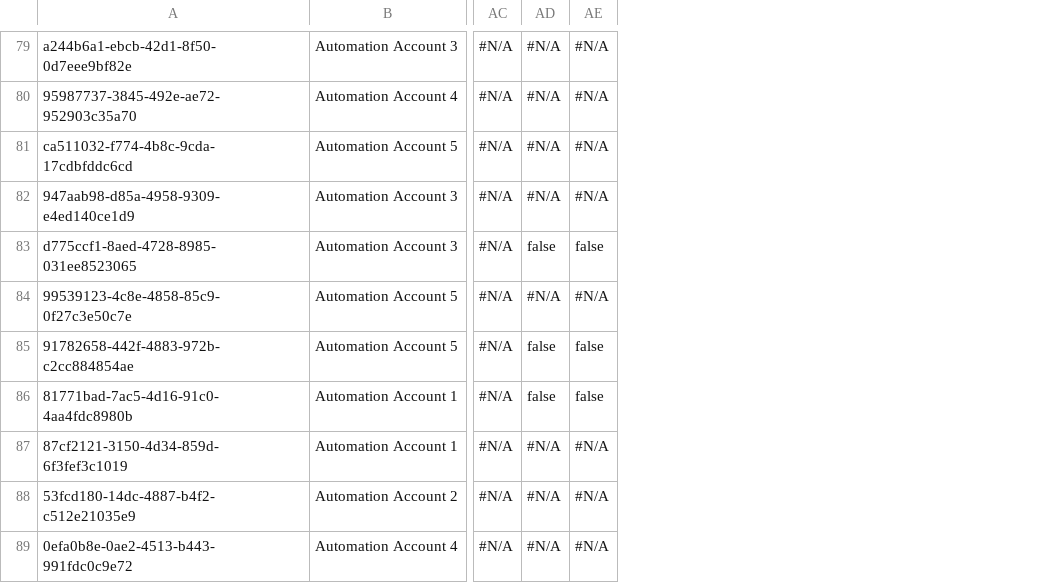
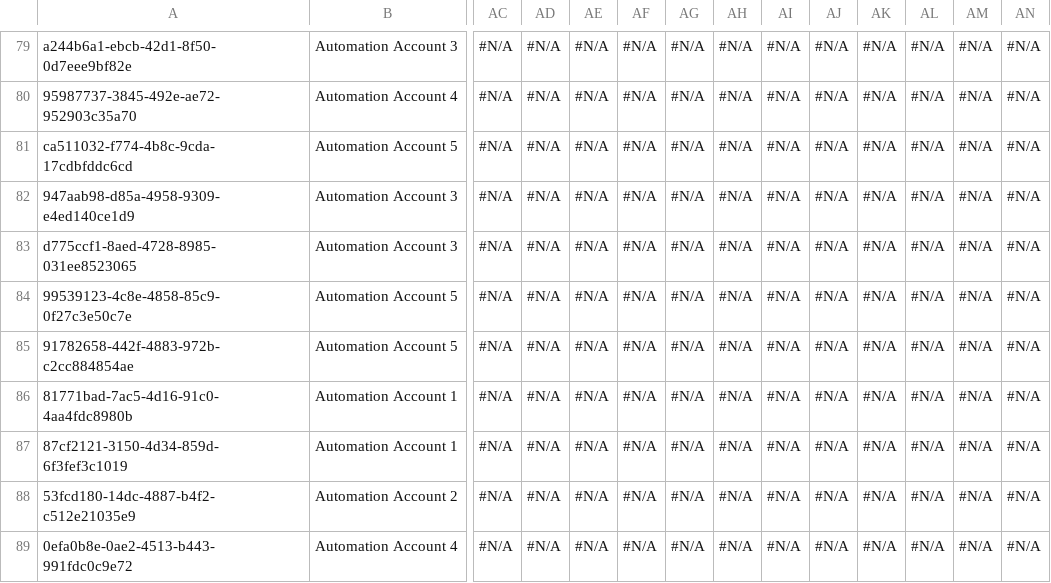
Before and after one commit to Asnafshaikh/Test-Regresion, a CSV file: data/Account.csv, drawn as a sheet; only a part is shown, gaps mark what is left out; the diff covers the shown part only; the diff names each change by its address in the sheet, - before the commit and + after, or states it on an @@ line.

Commit message:
Athena - GitHub sandbox check-in commit

```diff
--- a/data/Account.csv
+++ b/data/Account.csv
+column AF, rows 79-89: all #N/A
+column AG, rows 79-89: all #N/A
+column AH, rows 79-89: all #N/A
+column AI, rows 79-89: all #N/A
+column AJ, rows 79-89: all #N/A
+column AK, rows 79-89: all #N/A
+column AL, rows 79-89: all #N/A
+column AM, rows 79-89: all #N/A
+column AN, rows 79-89: all #N/A
-AD83: false
+AD83: #N/A
-AE83: false
+AE83: #N/A
-AD85:AD86: false
+AD85:AD86: #N/A
-AE85:AE86: false
+AE85:AE86: #N/A
```
Also changed, not shown: 16 edited cells elsewhere in this file.
